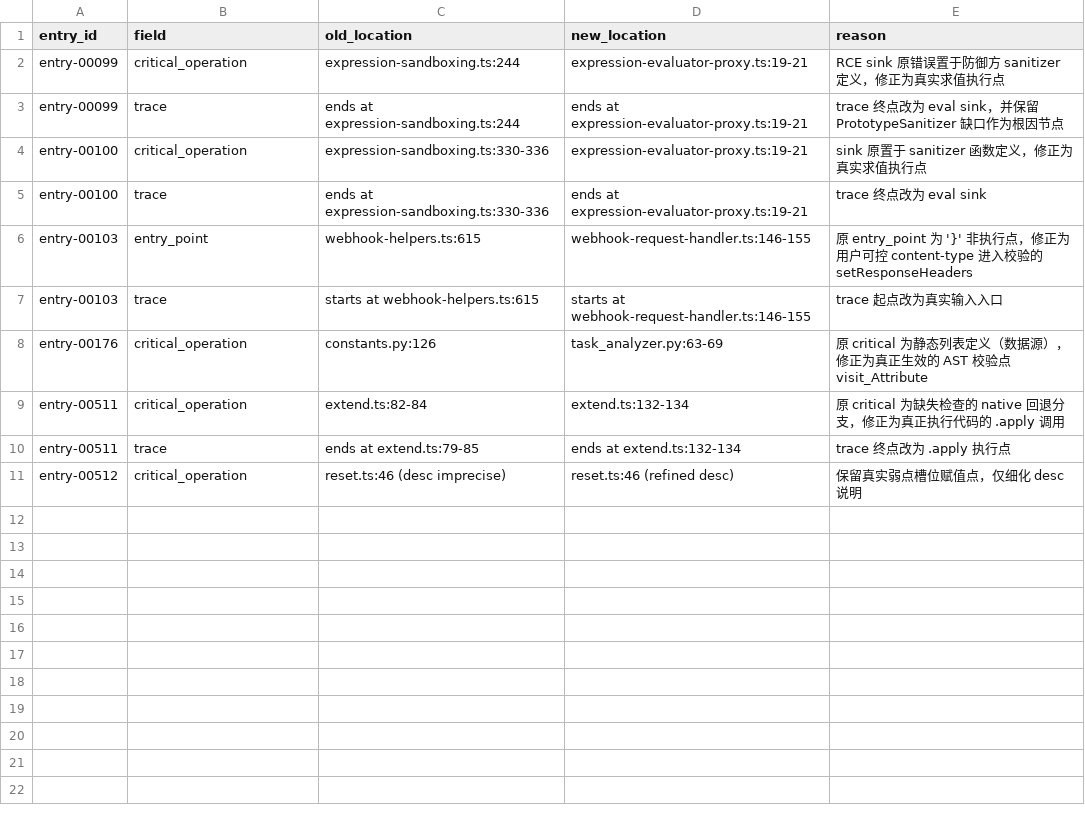
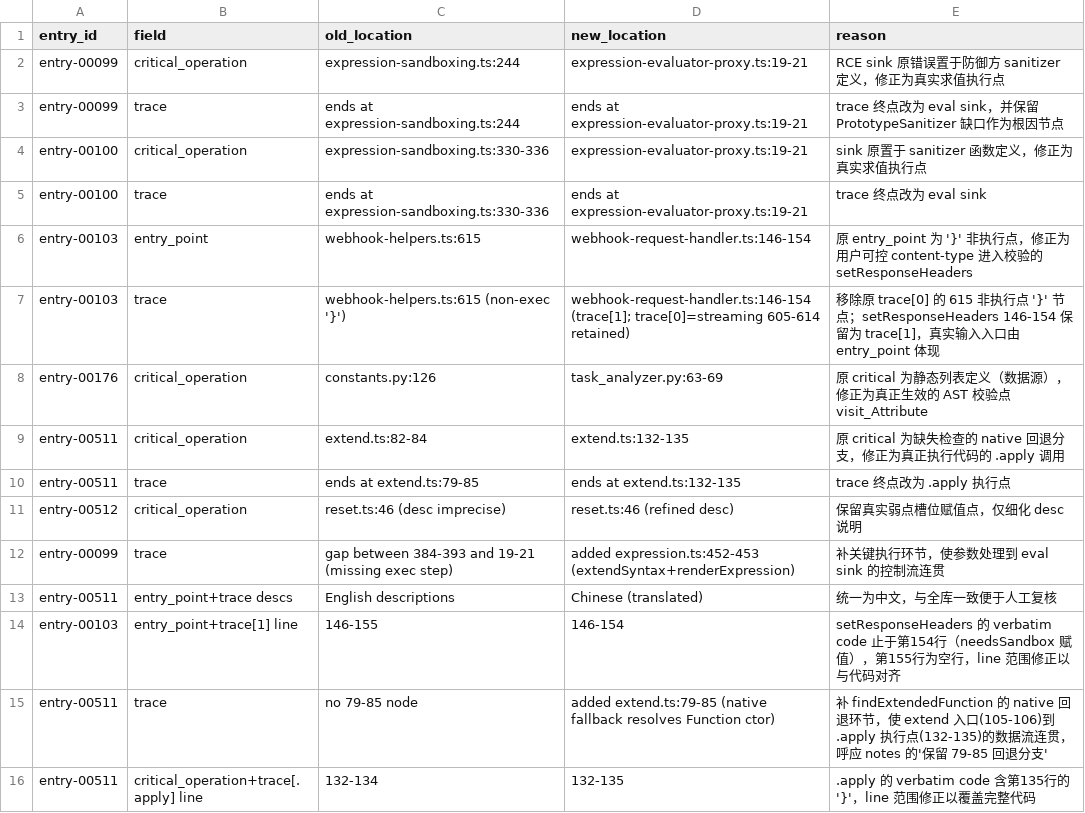
Before and after one commit to phx3334/VulnGym, a CSV file: entries.fixed.diff.csv, drawn as a sheet.

Commit message:
fix(entries): correct entry_point/critical_operation to real sinks for 6 n8n entries
- Move critical_operation off sanitizer/static-list/non-execution points onto
  actual RCE sinks (evaluateExpression, Function.apply) and real input entry
  points (setResponseHeaders, etc.)
- Add missing execution-step trace nodes (expression.ts:452-453, extend.ts:79-85)
  so the taint flow is continuous
- Ship apply_fixes.py as the single-source generator with built-in self-check
- Keep diff.csv / notes.md in sync with entries.fixed.jsonl

```diff
--- a/entries.fixed.diff.csv
+++ b/entries.fixed.diff.csv
@@ -5,7 +5,12 @@
 "entry-00100","trace","ends at expression-sandboxing.ts:330-336","ends at expression-evaluator-proxy.ts:19-21","trace 终点改为 eval sink"
-"entry-00103","entry_point","webhook-helpers.ts:615","webhook-request-handler.ts:146-155","原 entry_point 为 '}' 非执行点，修正为用户可控 content-type 进入校验的 setResponseHeaders"
-"entry-00103","trace","starts at webhook-helpers.ts:615","starts at webhook-request-handler.ts:146-155","trace 起点改为真实输入入口"
+"entry-00103","entry_point","webhook-helpers.ts:615","webhook-request-handler.ts:146-154","原 entry_point 为 '}' 非执行点，修正为用户可控 content-type 进入校验的 setResponseHeaders"
+"entry-00103","trace","webhook-helpers.ts:615 (non-exec '}')","webhook-request-handler.ts:146-154 (trace[1]; trace[0]=streaming 605-614 retained)","移除原 trace[0] 的 615 非执行点 '}' 节点；setResponseHeaders 146-154 保留为 trace[1]，真实输入入口由 entry_point 体现"
 "entry-00176","critical_operation","constants.py:126","task_analyzer.py:63-69","原 critical 为静态列表定义（数据源），修正为真正生效的 AST 校验点 visit_Attribute"
-"entry-00511","critical_operation","extend.ts:82-84","extend.ts:132-134","原 critical 为缺失检查的 native 回退分支，修正为真正执行代码的 .apply 调用"
-"entry-00511","trace","ends at extend.ts:79-85","ends at extend.ts:132-134","trace 终点改为 .apply 执行点"
+"entry-00511","critical_operation","extend.ts:82-84","extend.ts:132-135","原 critical 为缺失检查的 native 回退分支，修正为真正执行代码的 .apply 调用"
+"entry-00511","trace","ends at extend.ts:79-85","ends at extend.ts:132-135","trace 终点改为 .apply 执行点"
 "entry-00512","critical_operation","reset.ts:46 (desc imprecise)","reset.ts:46 (refined desc)","保留真实弱点槽位赋值点，仅细化 desc 说明"
+"entry-00099","trace","gap between 384-393 and 19-21 (missing exec step)","added expression.ts:452-453 (extendSyntax+renderExpression)","补关键执行环节，使参数处理到 eval sink 的控制流连贯"
+"entry-00511","entry_point+trace descs","English descriptions","Chinese (translated)","统一为中文，与全库一致便于人工复核"
+"entry-00103","entry_point+trace[1] line","146-155","146-154","setResponseHeaders 的 verbatim code 止于第154行（needsSandbox 赋值），第155行为空行，line 范围修正以与代码对齐"
+"entry-00511","trace","no 79-85 node","added extend.ts:79-85 (native fallback resolves Function ctor)","补 findExtendedFunction 的 native 回退环节，使 extend 入口(105-106)到 .apply 执行点(132-135)的数据流连贯，呼应 notes 的'保留 79-85 回退分支'"
+"entry-00511","critical_operation+trace[.apply] line","132-134","132-135",".apply 的 verbatim code 含第135行的 '}'，line 范围修正以覆盖完整代码"
```
Also changed, not shown: 3 other files.
